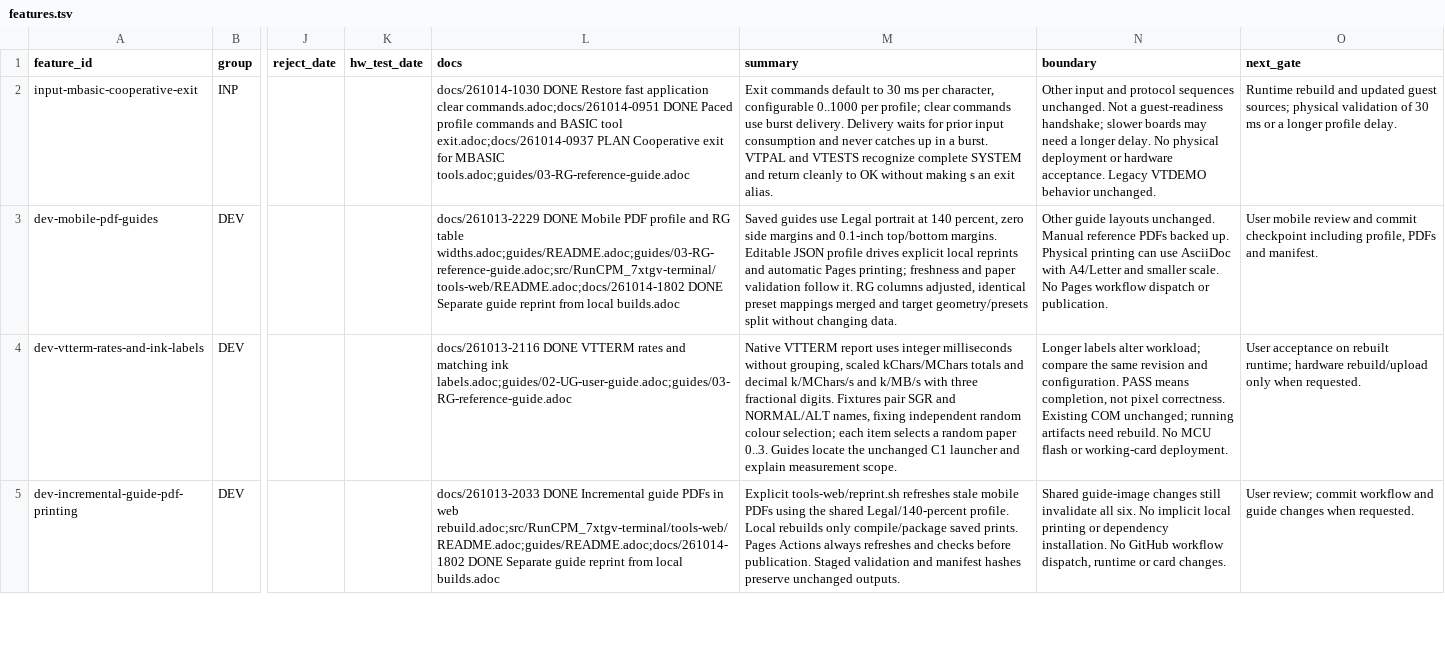
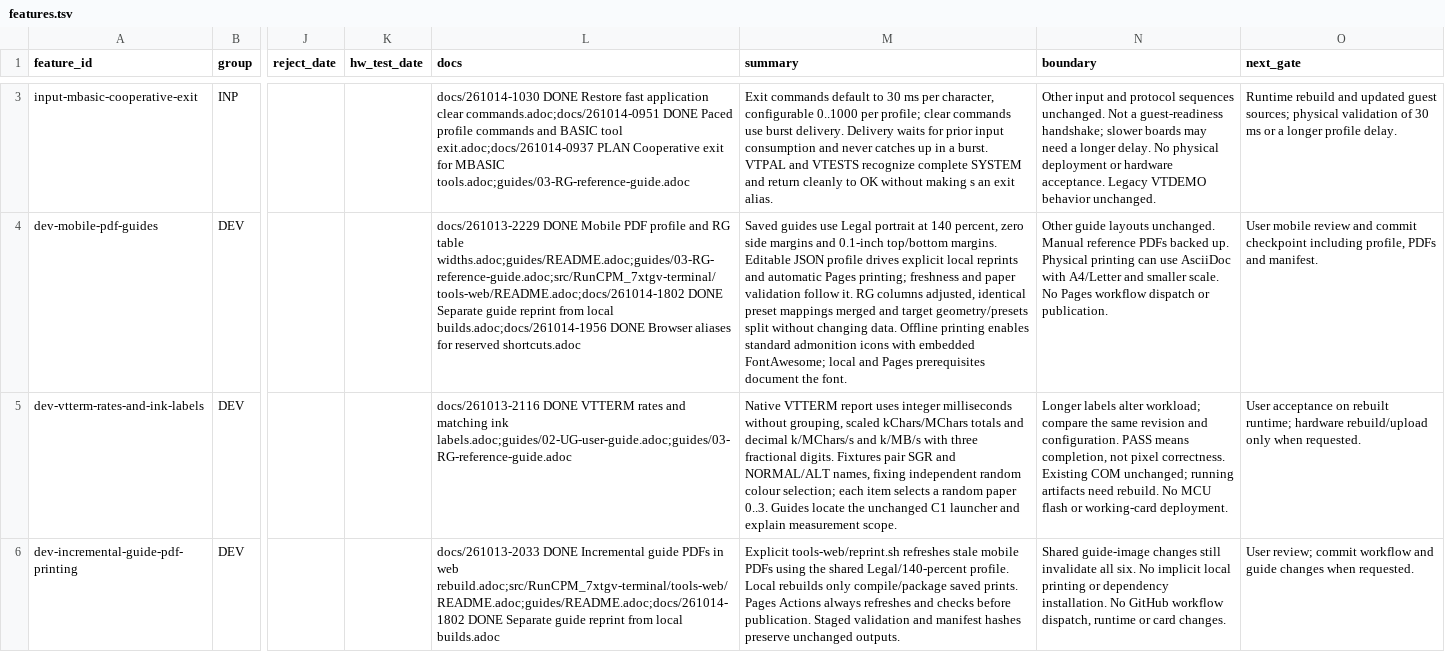
Before and after one commit to apws/261007-RunCPM-7xtgv-terminal, a TSV file: docs/features.tsv, drawn as a sheet; only a part is shown, gaps mark what is left out; addresses are those after the commit; the diff covers the shown part only; the diff names each change by its address in the sheet, - before the commit and + after, or states it on an @@ line.

Commit message:
Add browser shortcut aliases and restore guide admonition icons
Document Windows shortcut restrictions, refresh mobile guide PDFs, and uppercase imported COMAL, FAND and dBASE card filenames without changing their contents.

```diff
--- a/docs/features.tsv
+++ b/docs/features.tsv
-L4 (docs): …from local builds.adoc
+L4 (docs): …from local builds.adoc;docs/261014-1956 DONE Browser aliases for reserved shortcuts.adoc
-M4 (summary): …changing data.
+M4 (summary): …changing data. Offline printing enables standard admonition icons with embedded FontAwesome; local and Pages prerequisites document the font.
```
Also changed, not shown: 1 added row elsewhere in this file, 37 other files.
